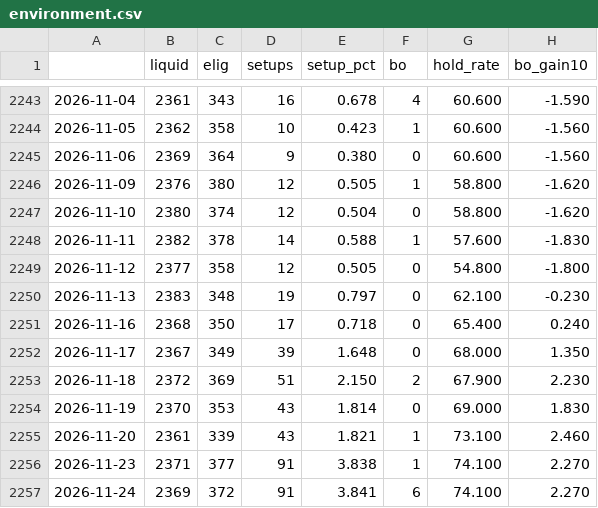
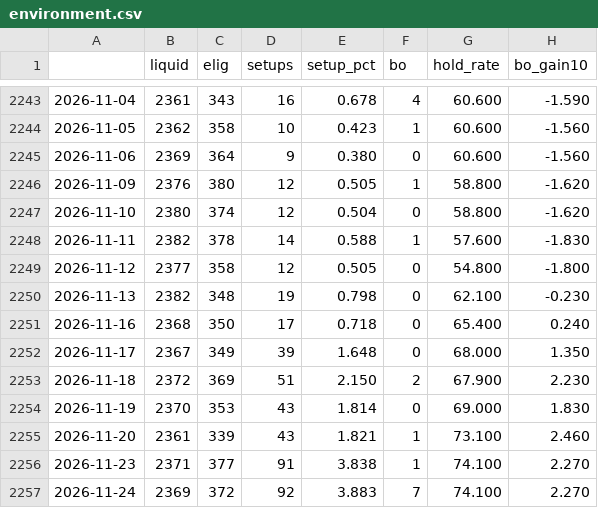
Before and after one commit to MingJunKo/rs-engine, a CSV file: data/history/environment.csv, drawn as a sheet; only a part is shown, gaps mark what is left out.

```diff
--- a/data/history/environment.csv
+++ b/data/history/environment.csv
@@ -2249,3 +2249,3 @@
 2026-11-12,2377,358,12,0.505,0,54.800,-1.800
-2026-11-13,2383,348,19,0.797,0,62.100,-0.230
+2026-11-13,2382,348,19,0.798,0,62.100,-0.230
 2026-11-16,2368,350,17,0.718,0,65.400,0.240
@@ -2256,2 +2256,2 @@
 2026-11-23,2371,377,91,3.838,1,74.100,2.270
-2026-11-24,2369,372,91,3.841,6,74.100,2.270
+2026-11-24,2369,372,92,3.883,7,74.100,2.270
```
Also changed, not shown: data/history/etf_ratings.csv, data/history/insider_buys.csv, 18 other files.
